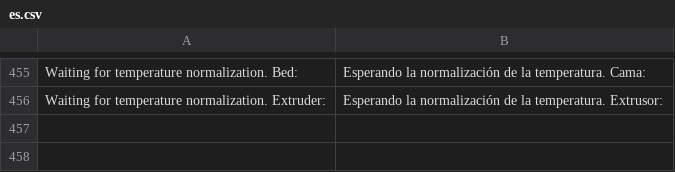
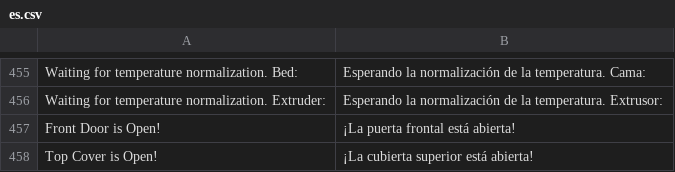
Before and after one commit to ghzserg/base, a CSV file: csv/es.csv, drawn as a sheet; only a part is shown, gaps mark what is left out.

```diff
--- a/csv/es.csv
+++ b/csv/es.csv
@@ -456 +456,3 @@ Waiting for temperature normalization. Bed:;Esperando la normalización de la te
 Waiting for temperature normalization. Extruder:;Esperando la normalización de la temperatura. Extrusor:
+Front Door is Open!;¡La puerta frontal está abierta!
+Top Cover is Open!;¡La cubierta superior está abierta!
```
Also changed, not shown: csv/fr.csv, csv/it.csv, 10 other files.
